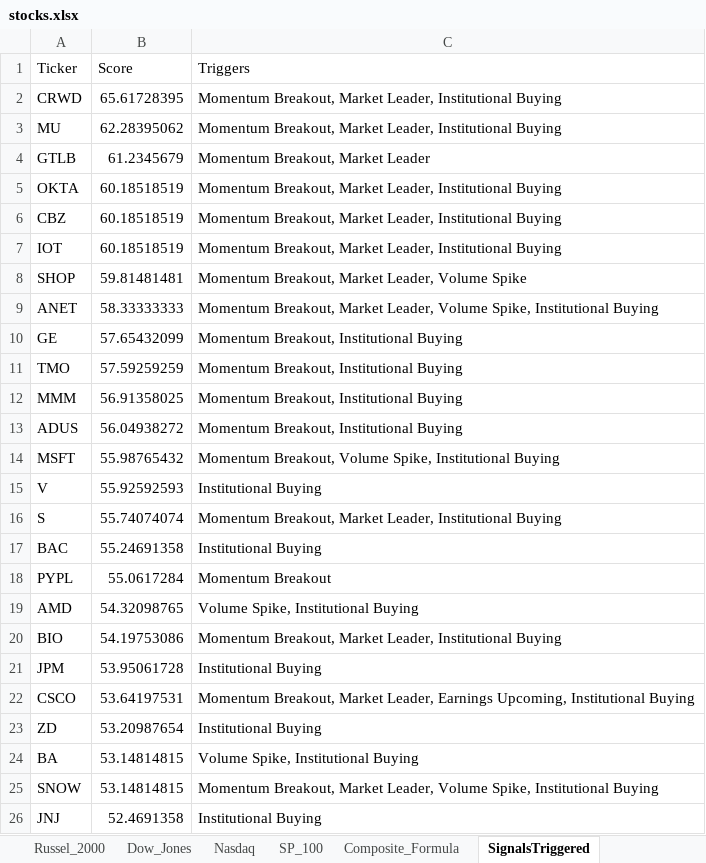
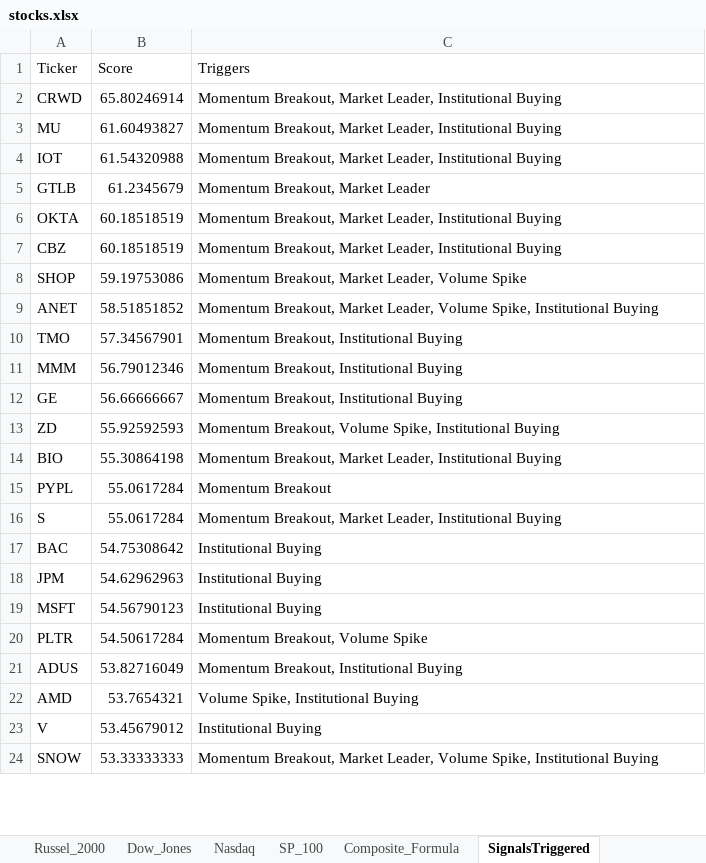
Before and after one commit to srijaipur/stocks-analytics-engine, an Excel workbook: stocks.xlsx, sheet SignalsTriggered, drawn as a sheet; only a part is shown; values as stored, in another font and other column widths than the file's, no borders; removed rows and columns are numbered as before the commit, all else as after; the diff covers the shown part only; the diff names each change by its address in the sheet, - before the commit and + after, or states it on an @@ line.

```diff
--- a/stocks.xlsx (sheet SignalsTriggered)
+++ b/stocks.xlsx (sheet SignalsTriggered)
-B2 (Score): 65.61728395
+B2 (Score): 65.80246914
-B3 (Score): 62.28395062
+B3 (Score): 61.60493827
+row 4: IOT | 61.54320988 | Momentum Breakout, Market Leader, Institutional Buying
-row 7: IOT | 60.18518519 | Momentum Breakout, Market Leader, Institutional Buying
-B8 (Score): 59.81481481
+B8 (Score): 59.19753086
-B9 (Score): 58.33333333
+B9 (Score): 58.51851852
-row 10: GE | 57.65432099 | Momentum Breakout, Institutional Buying
-B10 (Score): 57.59259259
+B10 (Score): 57.34567901
-B11 (Score): 56.91358025
+B11 (Score): 56.79012346
-row 13: ADUS | 56.04938272 | Momentum Breakout, Institutional Buying
-row 14: MSFT | 55.98765432 | Momentum Breakout, Volume Spike, Institutional Buying
-row 15: V | 55.92592593 | Institutional Buying
-row 16: S | 55.74074074 | Momentum Breakout, Market Leader, Institutional Buying
-row 17: BAC | 55.24691358 | Institutional Buying
+row 12: GE | 56.66666667 | Momentum Breakout, Institutional Buying
+row 13: ZD | 55.92592593 | Momentum Breakout, Volume Spike, Institutional Buying
+row 14: BIO | 55.30864198 | Momentum Breakout, Market Leader, Institutional Buying
-row 19: AMD | 54.32098765 | Volume Spike, Institutional Buying
-row 20: BIO | 54.19753086 | Momentum Breakout, Market Leader, Institutional Buying
+row 16: S | 55.0617284 | Momentum Breakout, Market Leader, Institutional Buying
+row 17: BAC | 54.75308642 | Institutional Buying
-B18 (Score): 53.95061728
+B18 (Score): 54.62962963
-row 22: CSCO | 53.64197531 | Momentum Breakout, Market Leader, Earnings Upcoming, Institutional Buying
-row 23: ZD | 53.20987654 | Institutional Buying
-row 24: BA | 53.14814815 | Volume Spike, Institutional Buying
+row 19: MSFT | 54.56790123 | Institutional Buying
+row 20: PLTR | 54.50617284 | Momentum Breakout, Volume Spike
+row 21: ADUS | 53.82716049 | Momentum Breakout, Institutional Buying
+row 22: AMD | 53.7654321 | Volume Spike, Institutional Buying
+row 23: V | 53.45679012 | Institutional Buying
-B24 (Score): 53.14814815
+B24 (Score): 53.33333333
-row 26: JNJ | 52.4691358 | Institutional Buying
```
Also changed, not shown: 14 added rows, 12 removed rows and 12 edited cells elsewhere in this sheet, sheet ScoresCurrent, sheet ScoresPreviousDay, 3 other files.
